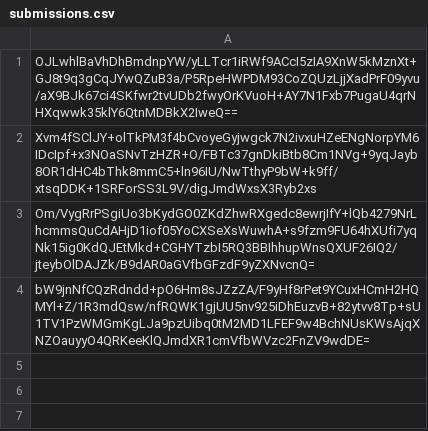
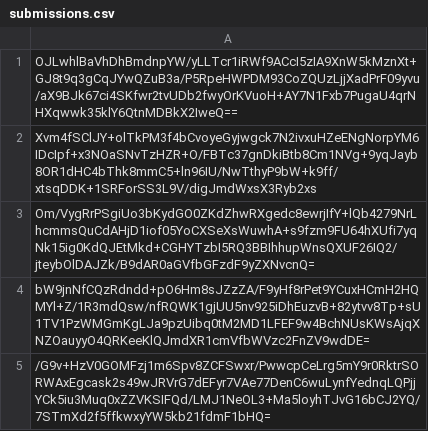
Before and after one commit to pwn2winctf/2019submissions, a CSV file: 1/f41/e321f7343a29ea60a3d36588b1ca5c7c1efde842397622a2af8b4a3cd44c/submissions.csv, drawn as a sheet; the diff names each change by its address in the sheet, - before the commit and + after, or states it on an @@ line.

Commit message:
Proof: found flag for random_vault

```diff
--- a/1/f41/e321f7343a29ea60a3d36588b1ca5c7c1efde842397622a2af8b4a3cd44c/submissions.csv
+++ b/1/f41/e321f7343a29ea60a3d36588b1ca5c7c1efde842397622a2af8b4a3cd44c/submissions.csv
+row 5: /G9v+HzV0GOMFzj1m6Spv8ZCFSwxr/PwwcpCeLrg5mY9r0RktrSORWAxEgcask2s49wJRVrG7dEFyr7VAe77DenC6wuLynfYednqLQPjjYCk5iu3Muq0xZZVKSIFQd/LMJ1NeOL3+Ma5loyhTJvG16bCJ2YQ/7STmXd2f5ffkwxyYW5kb21fdmF1bHQ=
```
